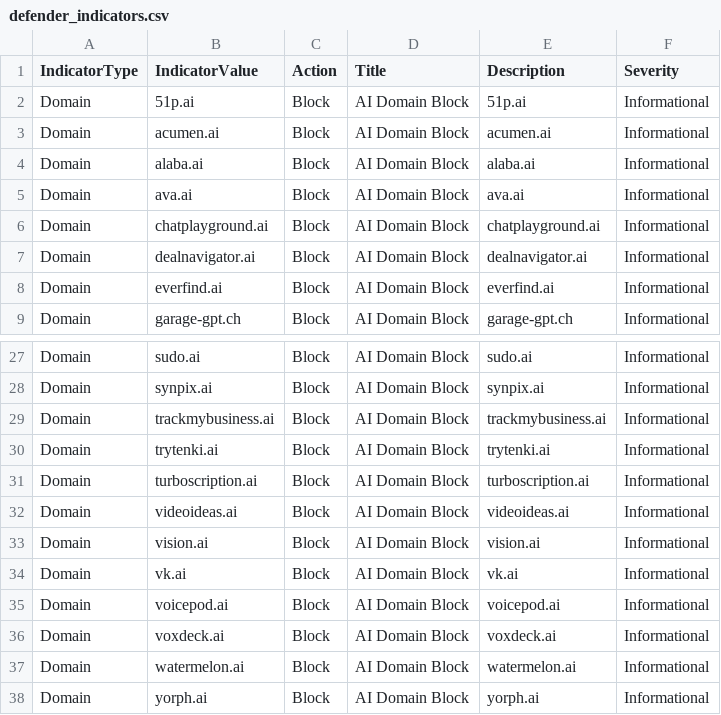
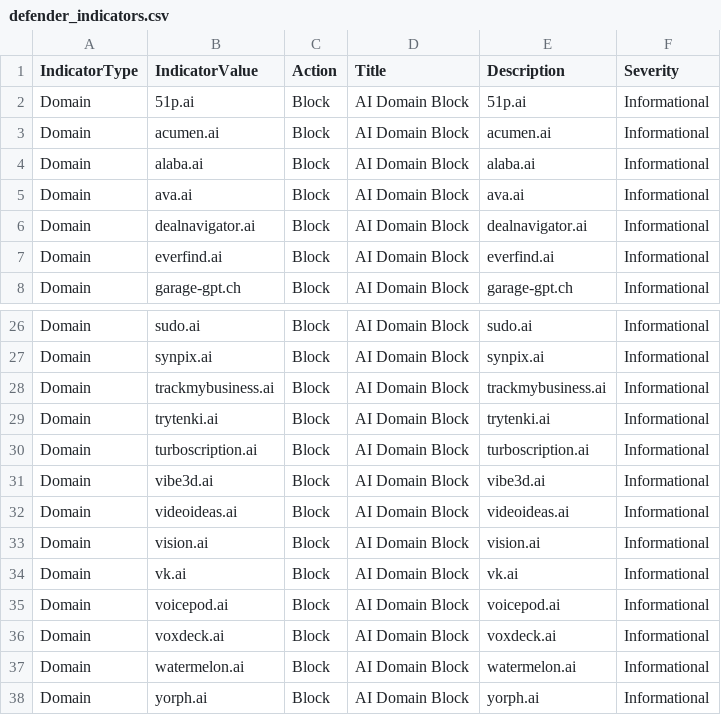
Before and after one commit to koensmink/AI-services-blockfeed-harvester, a CSV file: output/defender_indicators.csv, drawn as a sheet; only a part is shown, gaps mark what is left out; removed rows and columns are numbered as before the commit, all else as after; the diff names each change by its address in the sheet, - before the commit and + after, or states it on an @@ line.

```diff
--- a/output/defender_indicators.csv
+++ b/output/defender_indicators.csv
-row 6: Domain | chatplayground.ai | Block | AI Domain Block | chatplayground.ai | Informational
+row 31: Domain | vibe3d.ai | Block | AI Domain Block | vibe3d.ai | Informational
```
Also changed, not shown: 5 other files.
